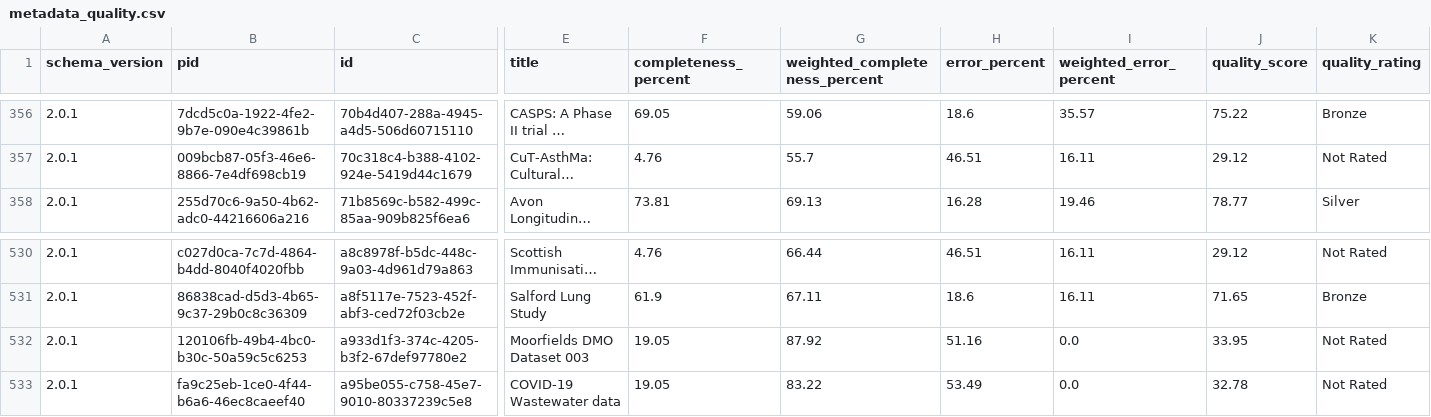
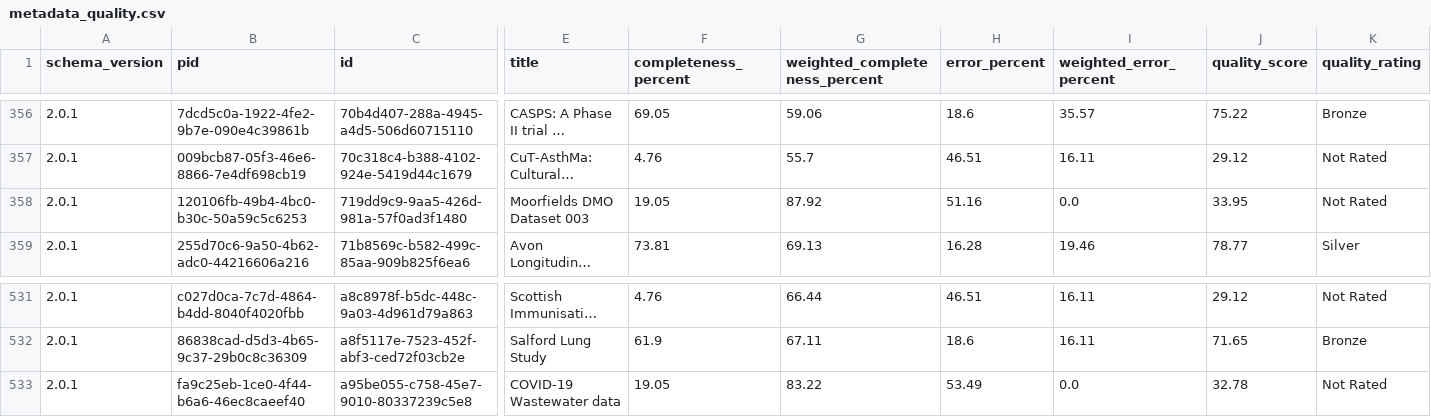
Before and after one commit to HDRUK/datasets, a CSV file: reports/metadata_quality.csv, drawn as a sheet; only a part is shown, gaps mark what is left out; long unchanged cells end in …; removed rows and columns are numbered as before the commit, all else as after; rows hold the shown columns only; the diff names each change by its address in the sheet, - before the commit and + after, or states it on an @@ line.

```diff
--- a/reports/metadata_quality.csv
+++ b/reports/metadata_quality.csv
+row 358: 2.0.1 | 120106fb-49b4-4bc0-b30c-50a59c5c6253 | 719dd9c9-9aa5-426d-981a-57f0ad3f1480 | Moorfields DMO Dataset 003 | 19.05 | 87.92 | 51.16 | 0.0 | 33.95 | Not Rated
-row 532: 2.0.1 | 120106fb-49b4-4bc0-b30c-50a59c5c6253 | a933d1f3-374c-4205-b3f2-67def97780e2 | Moorfields DMO Dataset 003 | 19.05 | 87.92 | 51.16 | 0.0 | 33.95 | Not Rated
```
Also changed, not shown: reports/data_utility.csv, reports/latest/metadata_quality.v2.csv, 19 other files.
